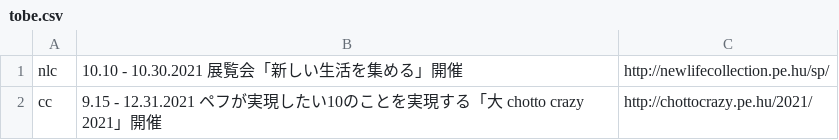
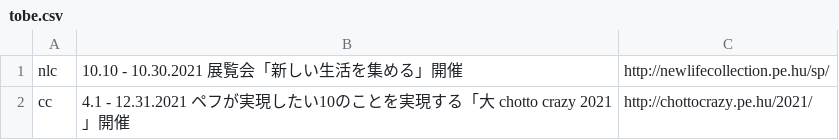
Before and after one commit to pe-hu/index, a CSV file: update/tobe.csv, drawn as a sheet.

Commit message:
Update tobe.csv

```diff
--- a/update/tobe.csv
+++ b/update/tobe.csv
@@ -1,2 +1,2 @@
 nlc,"10.10 - 10.30.2021 展覧会「新しい生活を集める」開催",http://newlifecollection.pe.hu/sp/
-cc,"9.15 - 12.31.2021 ペフが実現したい10のことを実現する「大 chotto crazy 2021」開催",http://chottocrazy.pe.hu/2021/
+cc,"4.1 - 12.31.2021 ペフが実現したい10のことを実現する「大 chotto crazy 2021」開催",http://chottocrazy.pe.hu/2021/
```
